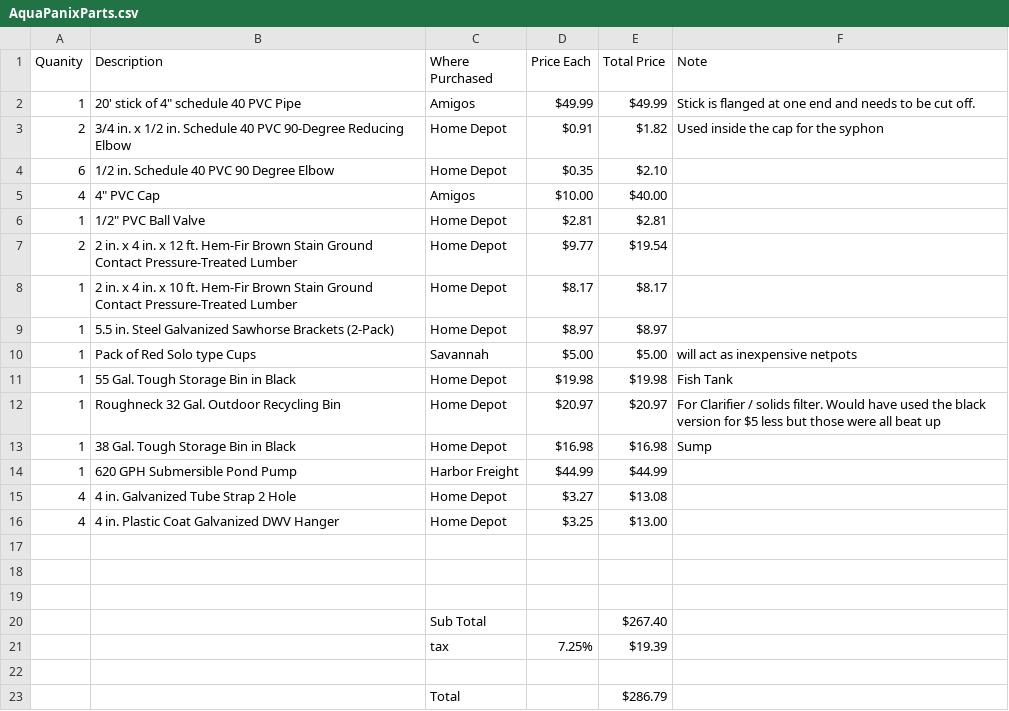
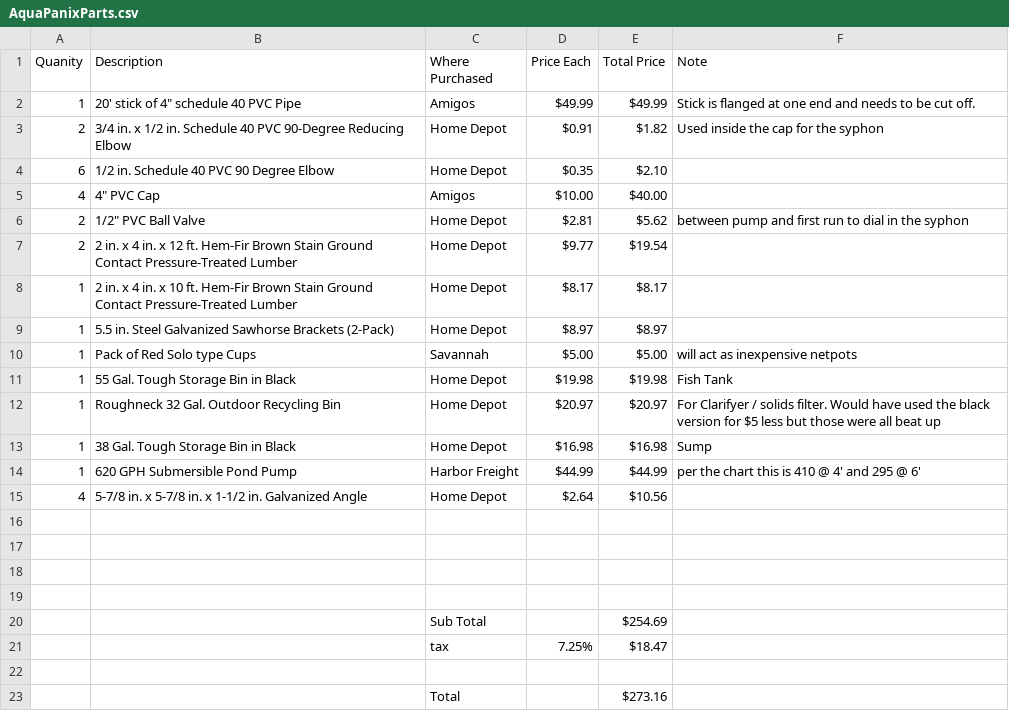
Before and after one commit to jalspach/AquaPanix, a CSV file: _data/AquaPanixParts.csv, drawn as a sheet.

Commit message:
Updated parts list

```diff
--- a/_data/AquaPanixParts.csv
+++ b/_data/AquaPanixParts.csv
@@ -5,3 +5,3 @@ Quanity,Description,Where Purchased,Price Each,Total Price,Note
 4,"4"" PVC Cap",Amigos,$10.00,$40.00,
-1,"1/2"" PVC Ball Valve",Home Depot,$2.81,$2.81,
+2,"1/2"" PVC Ball Valve",Home Depot,$2.81,$5.62,between pump and first run to dial in the syphon
 2,2 in. x 4 in. x 12 ft. Hem-Fir Brown Stain Ground Contact Pressure-Treated Lumber,Home Depot,$9.77,$19.54,
@@ -11,7 +11,6 @@ Quanity,Description,Where Purchased,Price Each,Total Price,Note
 1,55 Gal. Tough Storage Bin in Black,Home Depot,$19.98,$19.98,Fish Tank
-1,Roughneck 32 Gal. Outdoor Recycling Bin,Home Depot,$20.97,$20.97,For Clarifier / solids filter. Would have used the black version for $5 less but those were all beat up
+1,Roughneck 32 Gal. Outdoor Recycling Bin,Home Depot,$20.97,$20.97,For Clarifyer / solids filter. Would have used the black version for $5 less but those were all beat up
 1,38 Gal. Tough Storage Bin in Black,Home Depot,$16.98,$16.98,Sump
-1,620 GPH Submersible Pond Pump,Harbor Freight,$44.99,$44.99,
-4,4 in. Galvanized Tube Strap 2 Hole,Home Depot,$3.27,$13.08,
-4,4 in. Plastic Coat Galvanized DWV Hanger,Home Depot,$3.25,$13.00,
+1,620 GPH Submersible Pond Pump,Harbor Freight,$44.99,$44.99,per the chart this is 410 @ 4' and 295 @ 6'
+4,5-7/8 in. x 5-7/8 in. x 1-1/2 in. Galvanized Angle,Home Depot,$2.64,$10.56,
 ,,,,,
@@ -19,5 +18,6 @@ Quanity,Description,Where Purchased,Price Each,Total Price,Note
 ,,,,,
-,,Sub Total,,$267.40,
-,,tax,7.25%,$19.39,
 ,,,,,
-,,Total,,$286.79,
+,,Sub Total,,$254.69,
+,,tax,7.25%,$18.47,
+,,,,,
+,,Total,,$273.16,
```
